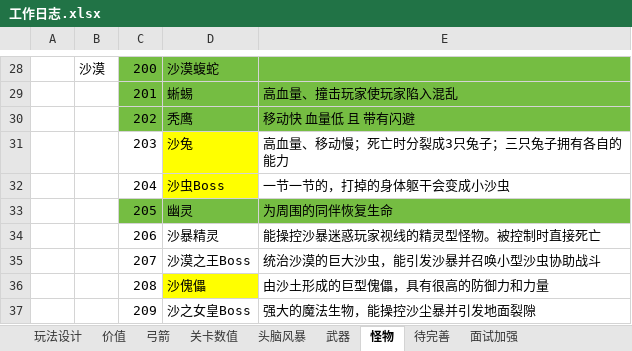
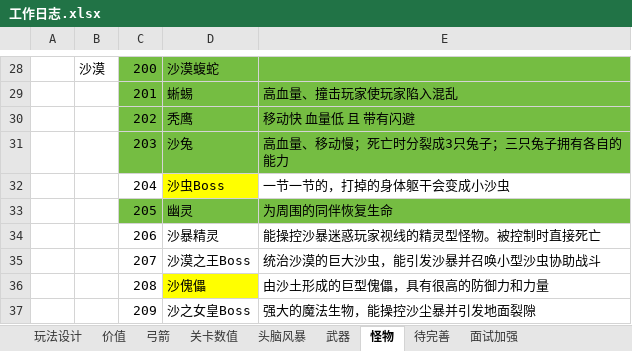
Before and after one commit to liujin-max/NeonWar, an Excel workbook: 表格/工作日志.xlsx, sheet 怪物, drawn as a sheet; only a part is shown, gaps mark what is left out; values as stored, in another font and other column widths than the file's, no borders; the diff names each change by its address in the sheet, - before the commit and + after, or states it on an @@ line.

```diff
--- a/表格/工作日志.xlsx (sheet 怪物)
+++ b/表格/工作日志.xlsx (sheet 怪物)
-C31 fill: none
+C31 fill: #75BD42
-D31 fill: #FFFF00
+D31 fill: #75BD42
-E31 fill: none
+E31 fill: #75BD42
```
Also changed, not shown: 5 other files.
